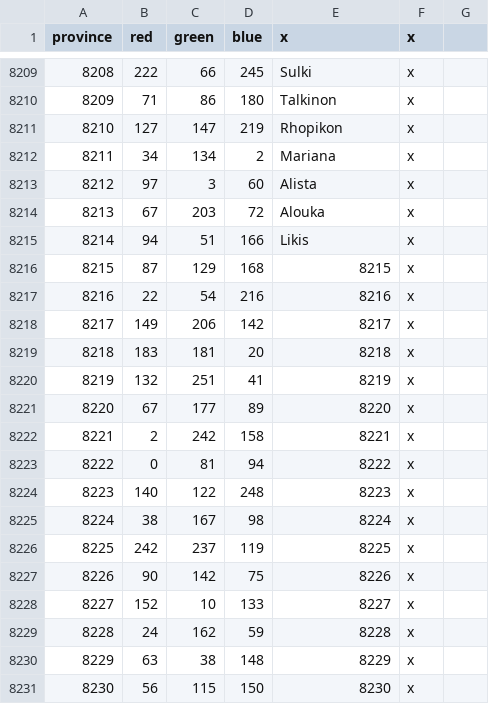
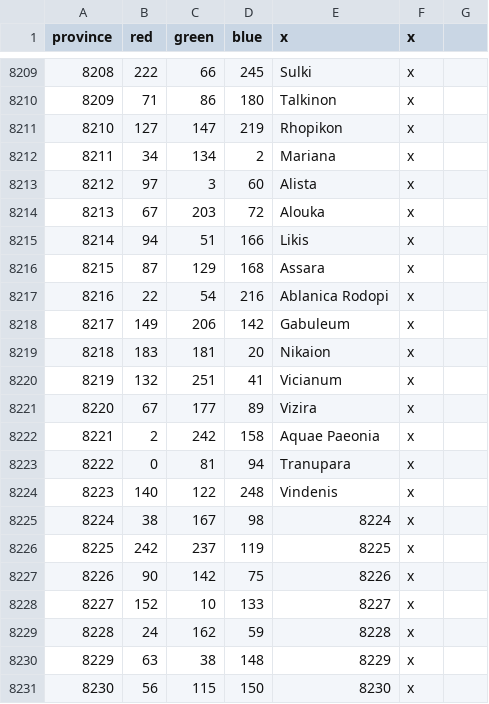
Before and after one commit to The-Triumvirate/Imperium-Universalis, a CSV file: map/definition.csv, drawn as a sheet; only a part is shown, gaps mark what is left out.

```diff
--- a/map/definition.csv
+++ b/map/definition.csv
@@ -8215,11 +8215,11 @@ province;red;green;blue;x;x
 8214;94;51;166;Likis;x
-8215;87;129;168;8215;x
-8216;22;54;216;8216;x
-8217;149;206;142;8217;x
-8218;183;181;20;8218;x
-8219;132;251;41;8219;x
-8220;67;177;89;8220;x
-8221;2;242;158;8221;x
-8222;0;81;94;8222;x
-8223;140;122;248;8223;x
+8215;87;129;168;Assara;x
+8216;22;54;216;Ablanica Rodopi;x
+8217;149;206;142;Gabuleum;x
+8218;183;181;20;Nikaion;x
+8219;132;251;41;Vicianum;x
+8220;67;177;89;Vizira;x
+8221;2;242;158;Aquae Paeonia;x
+8222;0;81;94;Tranupara;x
+8223;140;122;248;Vindenis;x
 8224;38;167;98;8224;x
```
Also changed, not shown: 24 other files.
